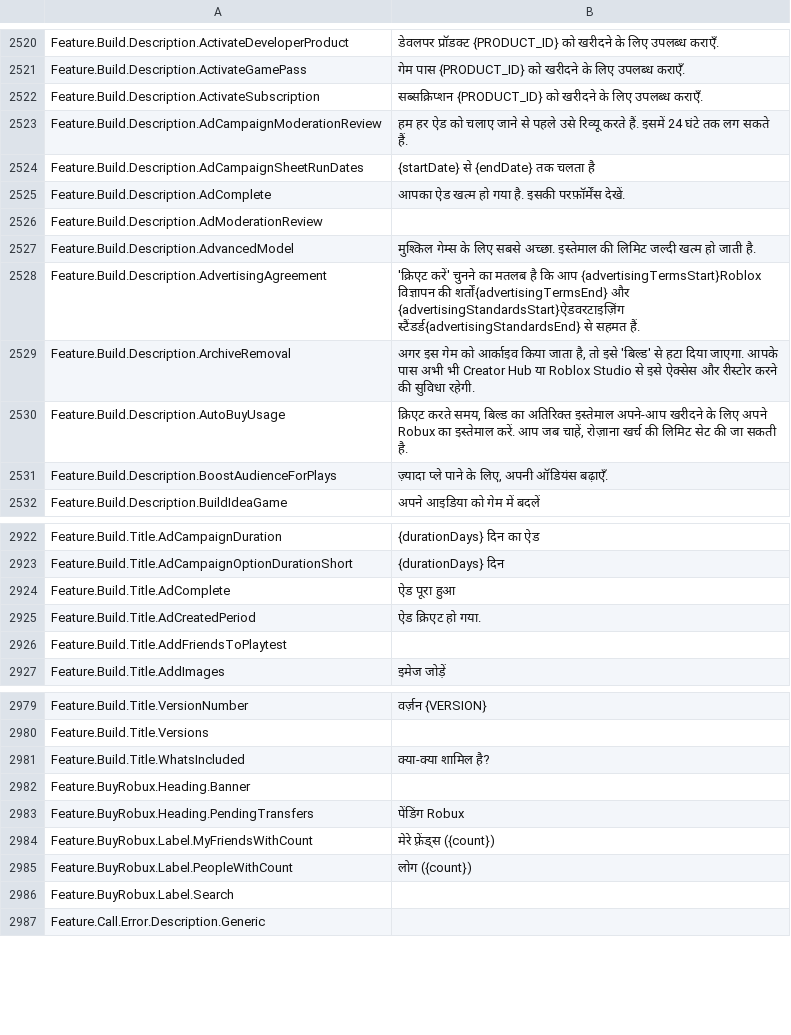
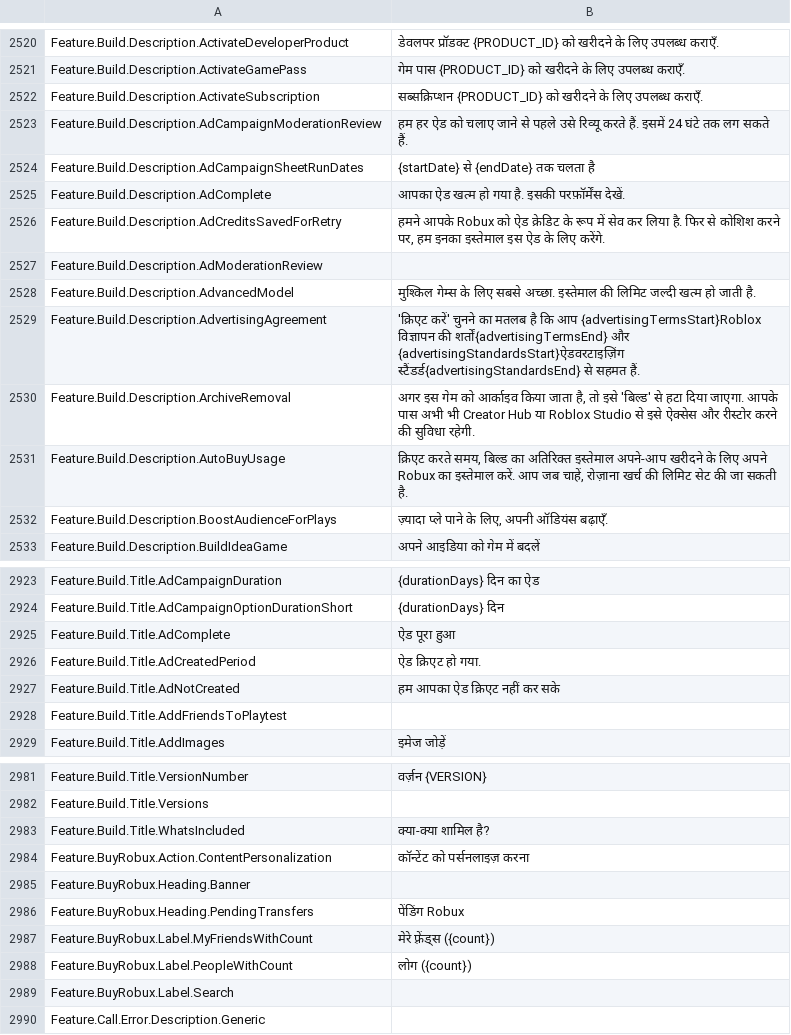
Before and after one commit to EliCauvert/Roblox-Datamining, a CSV file: UniversalApp/Locales/Common/hi-in.csv, drawn as a sheet; only a part is shown, gaps mark what is left out; the diff names each change by its address in the sheet, - before the commit and + after, or states it on an @@ line.

Commit message:
UniversalApp (17767)

```diff
--- a/UniversalApp/Locales/Common/hi-in.csv
+++ b/UniversalApp/Locales/Common/hi-in.csv
+row 2526: Feature.Build.Description.AdCreditsSavedForRetry | हमने आपके Robux को ऐड क्रेडिट के रूप में सेव कर लिया है. फिर से कोशिश करने पर, हम इनका इस्तेमाल इस ऐड के लिए करेंगे.
+row 2927: Feature.Build.Title.AdNotCreated | हम आपका ऐड क्रिएट नहीं कर सके
+row 2984: Feature.BuyRobux.Action.ContentPersonalization | कॉन्टेंट को पर्सनलाइज़ करना
```
Also changed, not shown: UniversalApp/Locales/Common/ar-001.csv, UniversalApp/Locales/Common/ja-jp.csv, 50 other files.
